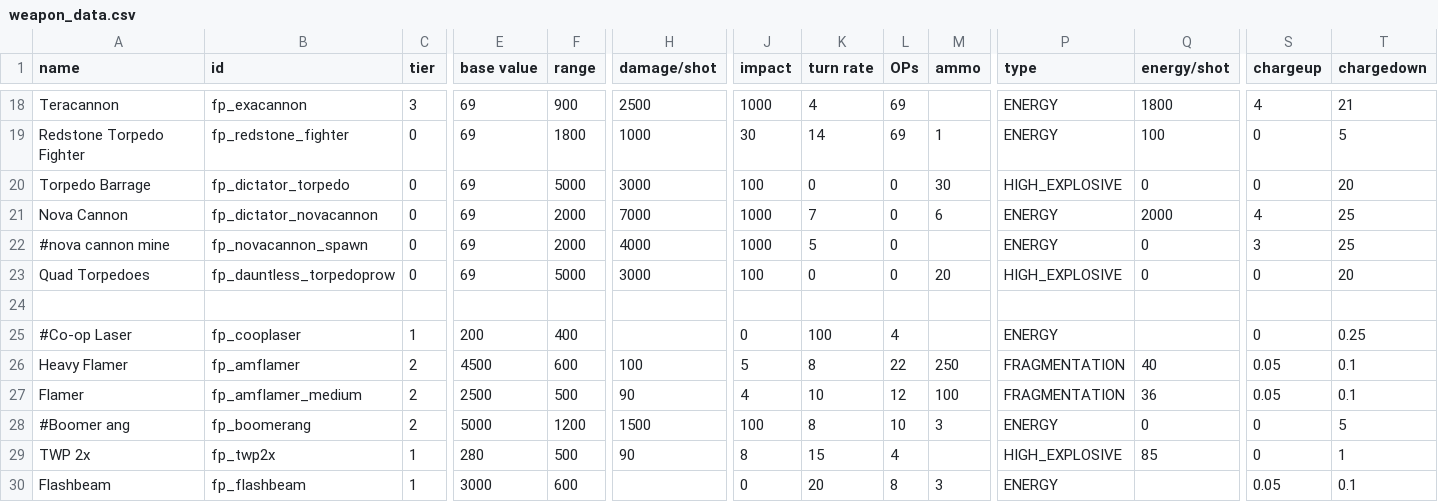
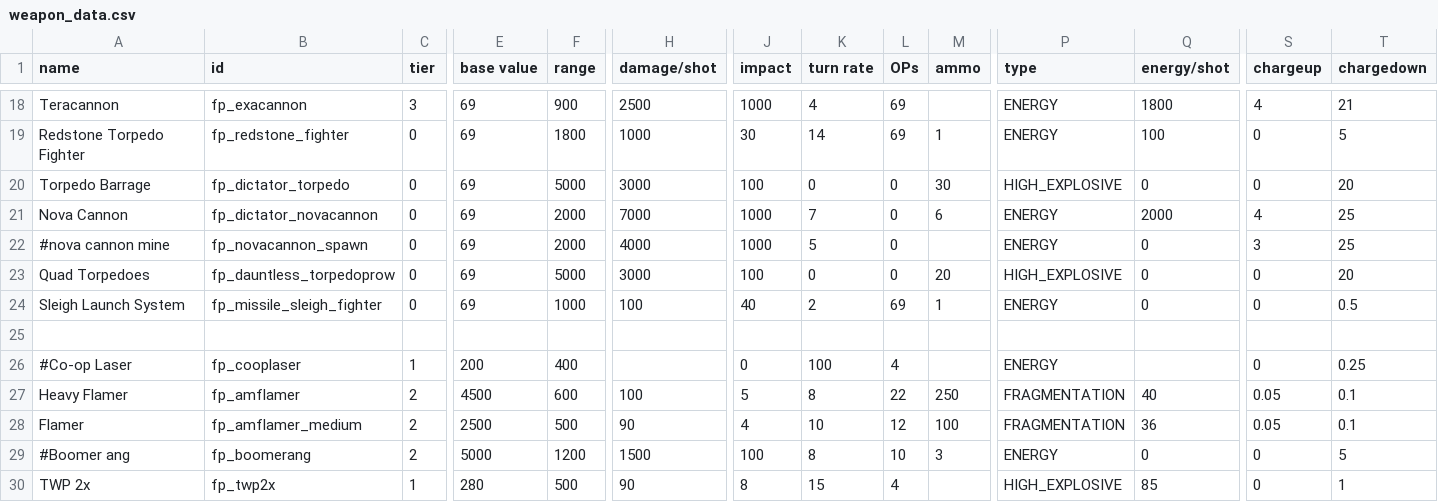
Before and after one commit to SirFuzzWuzz/FuzzyPack, a CSV file: data/weapons/weapon_data.csv, drawn as a sheet; only a part is shown, gaps mark what is left out; the shorter side is filled out with more unchanged rows; rows hold the shown columns only; the diff names each change by its address in the sheet, - before the commit and + after, or states it on an @@ line.

Commit message:
add missile sleigh

```diff
--- a/data/weapons/weapon_data.csv
+++ b/data/weapons/weapon_data.csv
+row 24: Sleigh Launch System | fp_missile_sleigh_fighter | 0 | 69 | 1000 | 100 | 40 | 2 | 69 | 1 | ENERGY | 0 | 0 | 0.5
```
Also changed, not shown: data/hullmods/hull_mods.csv, data/hulls/ship_data.csv, 8 other files.
